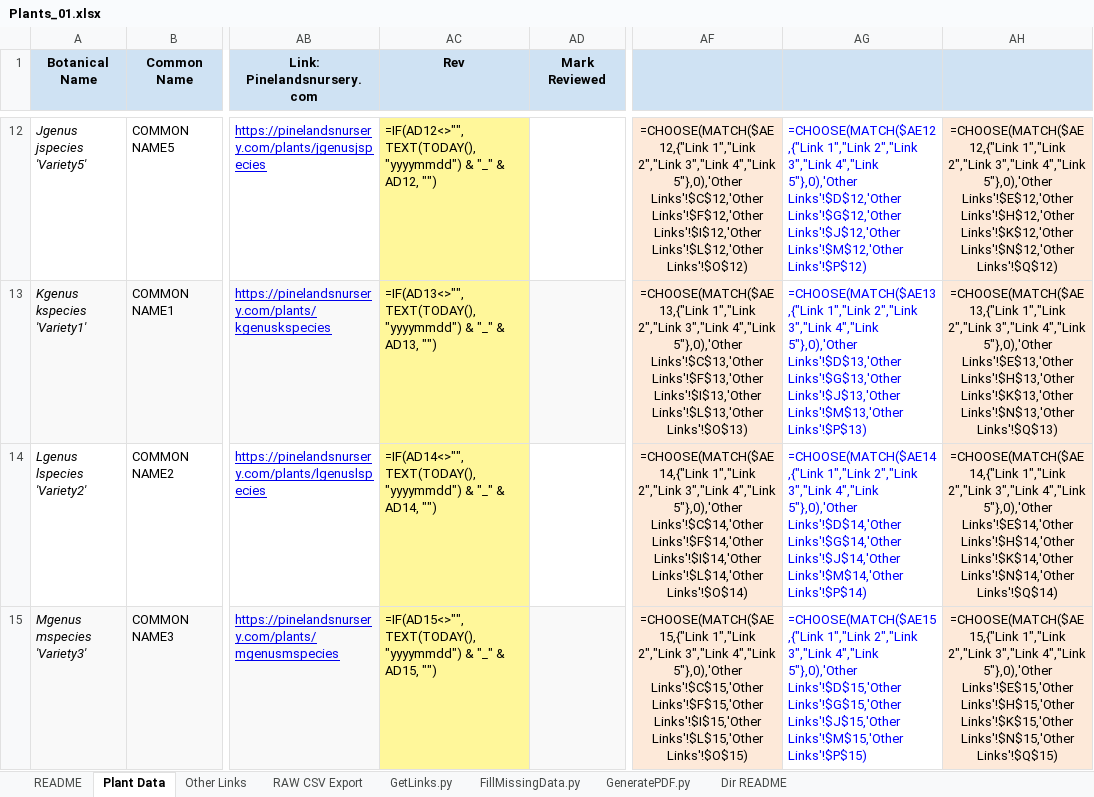
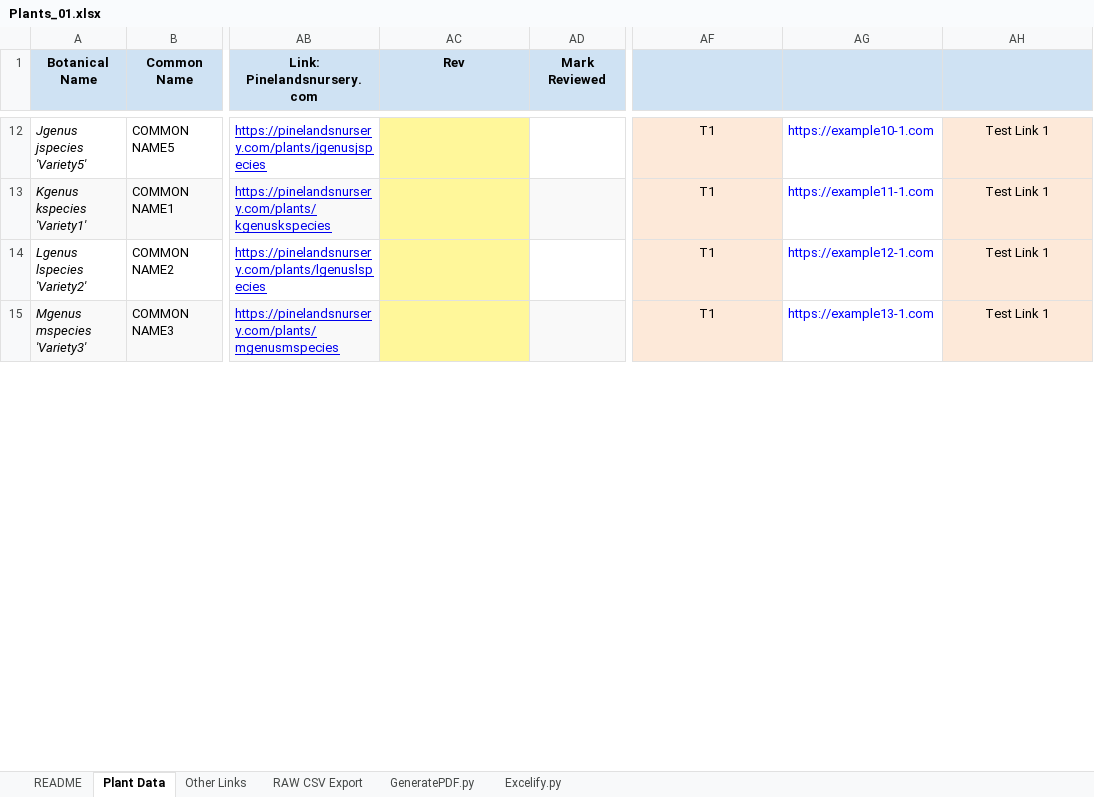
Before and after one commit to InfusedChooch/Plants, an Excel workbook: ReviewFiles/Plants_01.xlsx, sheet Plant Data, drawn as a sheet; only a part is shown, gaps mark what is left out; values as stored, in another font and other column widths than the file's, no borders; formulas without a stored value are shown as written; the diff covers the shown part only; the diff names each change by its address in the sheet, - before the commit and + after, or states it on an @@ line.

```diff
--- a/ReviewFiles/Plants_01.xlsx (sheet Plant Data)
+++ b/ReviewFiles/Plants_01.xlsx (sheet Plant Data)
-sheet tab: FillMissingData.py
+sheet tab: Excelify.py
-sheet tab: GetLinks.py
-sheet tab: Dir README
@@ sheet tab order changed: README | Plant Data | Other Links | RAW CSV Export | GeneratePDF.py | Excelify.py @@
-AC12 (Rev): =IF(AD12<>"", TEXT(TODAY(),"yyyymmdd") & "_" & AD12, "")
+AC12 (Rev): (empty)
-AF12: =CHOOSE(MATCH($AE12,{"Link 1","Link 2","Link 3","Link 4","Link 5"},0),'Other Links'!$C$12,'Other Links'!$F$12,'Other Links'!$I$12,'Other Links'!$L$12,'Other Links'!$O$12)
+AF12: T1
-AG12: =CHOOSE(MATCH($AE12,{"Link 1","Link 2","Link 3","Link 4","Link 5"},0),'Other Links'!$D$12,'Other Links'!$G$12,'Other Links'!$J$12,'Other Links'!$M$12,'Other Links'!$P$12)
+AG12: https://example10-1.com
-AH12: =CHOOSE(MATCH($AE12,{"Link 1","Link 2","Link 3","Link 4","Link 5"},0),'Other Links'!$E$12,'Other Links'!$H$12,'Other Links'!$K$12,'Other Links'!$N$12,'Other Links'!$Q$12)
+AH12: Test Link 1
-AC13 (Rev): =IF(AD13<>"", TEXT(TODAY(),"yyyymmdd") & "_" & AD13, "")
+AC13 (Rev): (empty)
-AF13: =CHOOSE(MATCH($AE13,{"Link 1","Link 2","Link 3","Link 4","Link 5"},0),'Other Links'!$C$13,'Other Links'!$F$13,'Other Links'!$I$13,'Other Links'!$L$13,'Other Links'!$O$13)
+AF13: T1
-AG13: =CHOOSE(MATCH($AE13,{"Link 1","Link 2","Link 3","Link 4","Link 5"},0),'Other Links'!$D$13,'Other Links'!$G$13,'Other Links'!$J$13,'Other Links'!$M$13,'Other Links'!$P$13)
+AG13: https://example11-1.com
-AH13: =CHOOSE(MATCH($AE13,{"Link 1","Link 2","Link 3","Link 4","Link 5"},0),'Other Links'!$E$13,'Other Links'!$H$13,'Other Links'!$K$13,'Other Links'!$N$13,'Other Links'!$Q$13)
+AH13: Test Link 1
-AC14 (Rev): =IF(AD14<>"", TEXT(TODAY(),"yyyymmdd") & "_" & AD14, "")
+AC14 (Rev): (empty)
-AF14: =CHOOSE(MATCH($AE14,{"Link 1","Link 2","Link 3","Link 4","Link 5"},0),'Other Links'!$C$14,'Other Links'!$F$14,'Other Links'!$I$14,'Other Links'!$L$14,'Other Links'!$O$14)
+AF14: T1
-AG14: =CHOOSE(MATCH($AE14,{"Link 1","Link 2","Link 3","Link 4","Link 5"},0),'Other Links'!$D$14,'Other Links'!$G$14,'Other Links'!$J$14,'Other Links'!$M$14,'Other Links'!$P$14)
+AG14: https://example12-1.com
-AH14: =CHOOSE(MATCH($AE14,{"Link 1","Link 2","Link 3","Link 4","Link 5"},0),'Other Links'!$E$14,'Other Links'!$H$14,'Other Links'!$K$14,'Other Links'!$N$14,'Other Links'!$Q$14)
+AH14: Test Link 1
-AC15 (Rev): =IF(AD15<>"", TEXT(TODAY(),"yyyymmdd") & "_" & AD15, "")
+AC15 (Rev): (empty)
-AF15: =CHOOSE(MATCH($AE15,{"Link 1","Link 2","Link 3","Link 4","Link 5"},0),'Other Links'!$C$15,'Other Links'!$F$15,'Other Links'!$I$15,'Other Links'!$L$15,'Other Links'!$O$15)
+AF15: T1
-AG15: =CHOOSE(MATCH($AE15,{"Link 1","Link 2","Link 3","Link 4","Link 5"},0),'Other Links'!$D$15,'Other Links'!$G$15,'Other Links'!$J$15,'Other Links'!$M$15,'Other Links'!$P$15)
+AG15: https://example13-1.com
-AH15: =CHOOSE(MATCH($AE15,{"Link 1","Link 2","Link 3","Link 4","Link 5"},0),'Other Links'!$E$15,'Other Links'!$H$15,'Other Links'!$K$15,'Other Links'!$N$15,'Other Links'!$Q$15)
+AH15: Test Link 1
```
Also changed, not shown: 79 edited cells elsewhere in this sheet, sheet Excelify.py, sheet RAW CSV Export, sheet Other Links, sheet README, 3 other files.
